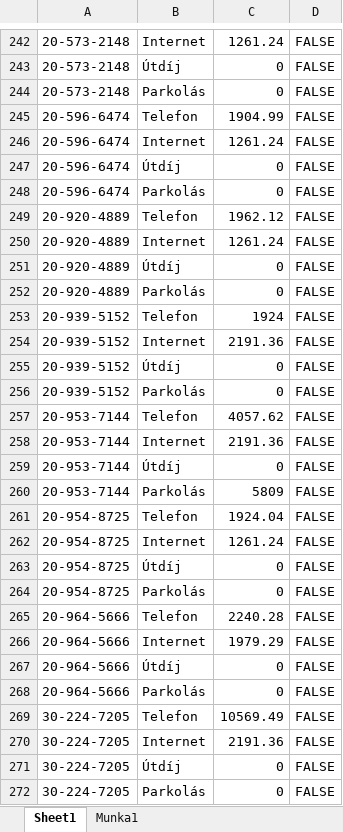
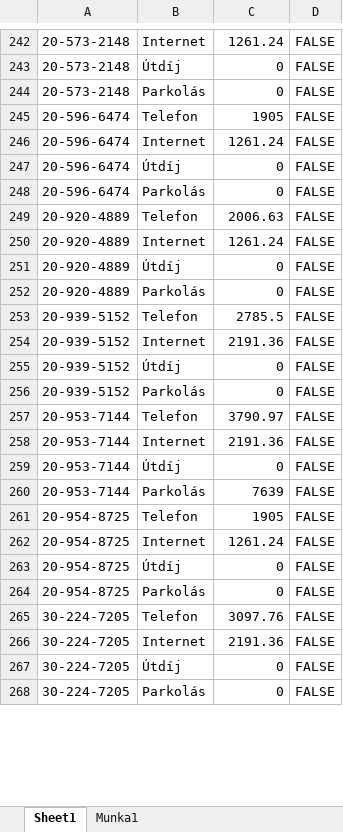
Before and after one commit to ifAronisGida/mortoffTelenor, an Excel workbook: DATA.xlsx, sheet Sheet1, drawn as a sheet; only a part is shown, gaps mark what is left out; values as stored, in another font and other column widths than the file's, no borders; removed rows and columns are numbered as before the commit, all else as after; the diff covers the shown part only; the diff names each change by its address in the sheet, - before the commit and + after, or states it on an @@ line.

```diff
--- a/DATA.xlsx (sheet Sheet1)
+++ b/DATA.xlsx (sheet Sheet1)
-C245: 1904.99
+C245: 1905
-C249: 1962.12
+C249: 2006.63
-C253: 1924
+C253: 2785.5
-C257: 4057.62
+C257: 3790.97
-C260: 5809
+C260: 7639
-C261: 1924.04
+C261: 1905
-row 265: 20-964-5666 | Telefon | 2240.28 | FALSE
-row 266: 20-964-5666 | Internet | 1979.29 | FALSE
-row 267: 20-964-5666 | Útdíj | 0 | FALSE
-row 268: 20-964-5666 | Parkolás | 0 | FALSE
-C265: 10569.49
+C265: 3097.76
```
Also changed, not shown: 3 added rows, 3 removed rows and 68 edited cells elsewhere in this sheet, 3 other files.
